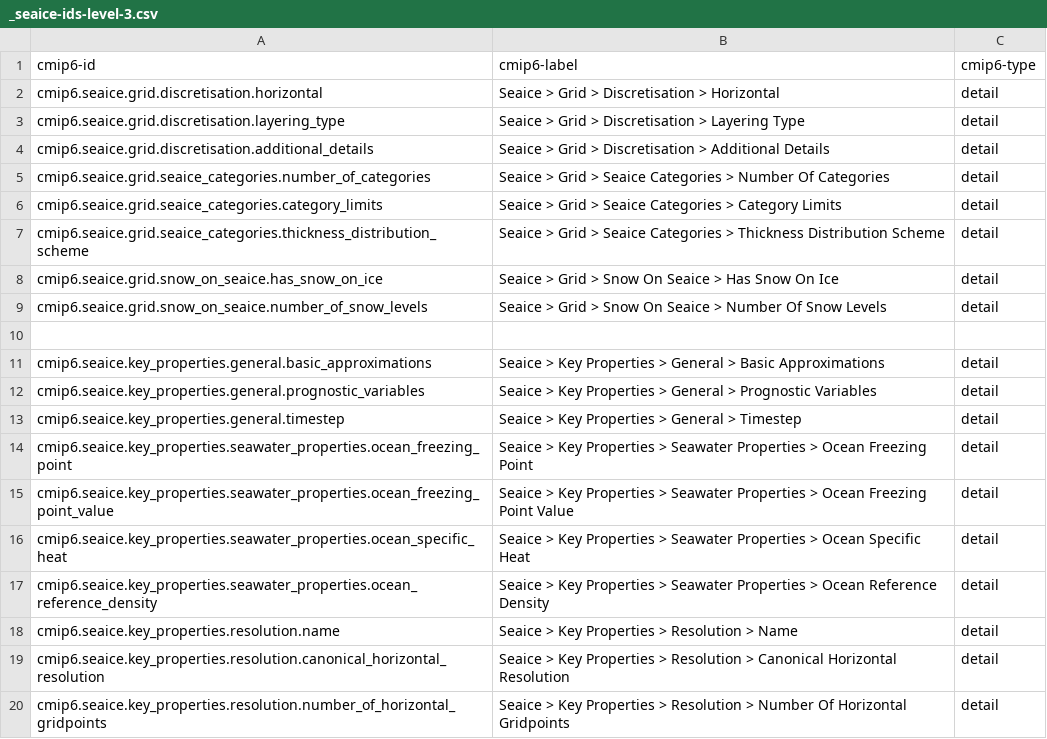
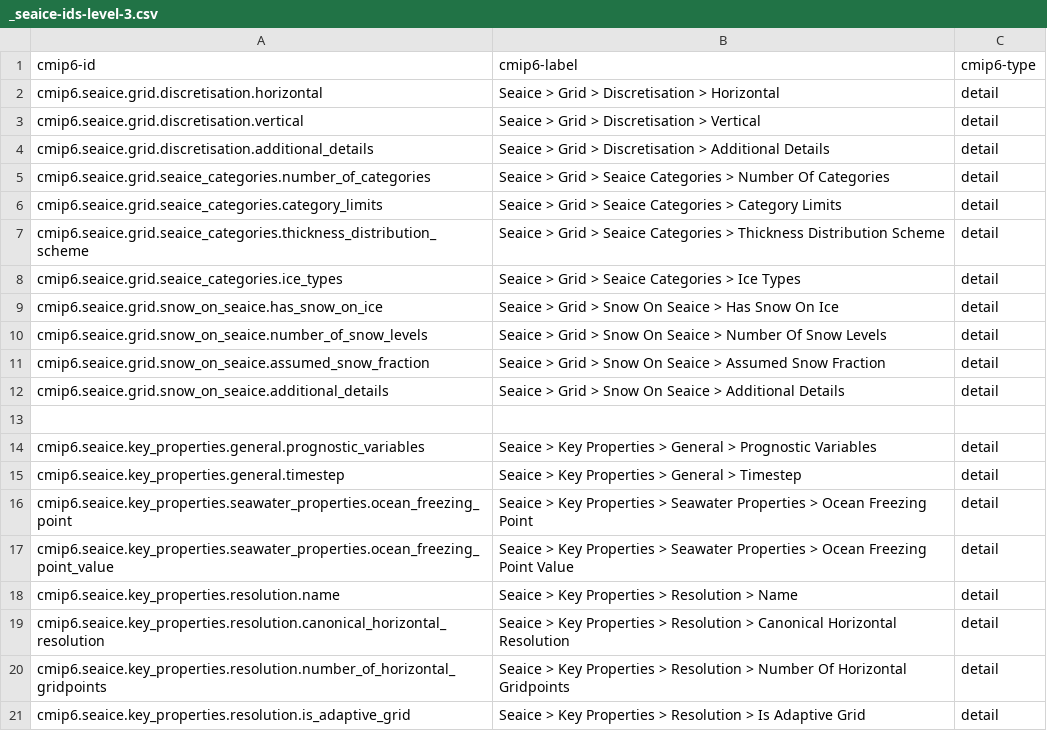
Before and after one commit to ES-DOC/cmip6-specializations-seaice, a CSV file: _seaice-ids-level-3.csv, drawn as a sheet; only a part is shown; the shorter side is filled out with more unchanged rows; the diff covers the shown part only.

Commit message:
Refactoring and updates based on Jamie's comments and comparison with CMIP5

```diff
--- a/_seaice-ids-level-3.csv
+++ b/_seaice-ids-level-3.csv
@@ -2,3 +2,3 @@ cmip6-id, cmip6-label, cmip6-type
 cmip6.seaice.grid.discretisation.horizontal, Seaice > Grid > Discretisation > Horizontal, detail
-cmip6.seaice.grid.discretisation.layering_type, Seaice > Grid > Discretisation > Layering Type, detail
+cmip6.seaice.grid.discretisation.vertical, Seaice > Grid > Discretisation > Vertical, detail
 cmip6.seaice.grid.discretisation.additional_details, Seaice > Grid > Discretisation > Additional Details, detail
@@ -7,6 +7,8 @@ cmip6.seaice.grid.seaice_categories.category_limits, Seaice > Grid > Seaice Cate
 cmip6.seaice.grid.seaice_categories.thickness_distribution_scheme, Seaice > Grid > Seaice Categories > Thickness Distribution Scheme, detail
+cmip6.seaice.grid.seaice_categories.ice_types, Seaice > Grid > Seaice Categories > Ice Types, detail
 cmip6.seaice.grid.snow_on_seaice.has_snow_on_ice, Seaice > Grid > Snow On Seaice > Has Snow On Ice, detail
 cmip6.seaice.grid.snow_on_seaice.number_of_snow_levels, Seaice > Grid > Snow On Seaice > Number Of Snow Levels, detail
+cmip6.seaice.grid.snow_on_seaice.assumed_snow_fraction, Seaice > Grid > Snow On Seaice > Assumed Snow Fraction, detail
+cmip6.seaice.grid.snow_on_seaice.additional_details, Seaice > Grid > Snow On Seaice > Additional Details, detail
 , ,
-cmip6.seaice.key_properties.general.basic_approximations, Seaice > Key Properties > General > Basic Approximations, detail
 cmip6.seaice.key_properties.general.prognostic_variables, Seaice > Key Properties > General > Prognostic Variables, detail
@@ -15,4 +17,2 @@ cmip6.seaice.key_properties.seawater_properties.ocean_freezing_point, Seaice > K
 cmip6.seaice.key_properties.seawater_properties.ocean_freezing_point_value, Seaice > Key Properties > Seawater Properties > Ocean Freezing Point Value, detail
-cmip6.seaice.key_properties.seawater_properties.ocean_specific_heat, Seaice > Key Properties > Seawater Properties > Ocean Specific Heat, detail
-cmip6.seaice.key_properties.seawater_properties.ocean_reference_density, Seaice > Key Properties > Seawater Properties > Ocean Reference Density, detail
 cmip6.seaice.key_properties.resolution.name, Seaice > Key Properties > Resolution > Name, detail
```
Also changed, not shown: 2 added rows, 2 removed rows and 2 edited cells elsewhere in this file, 8 other files.
